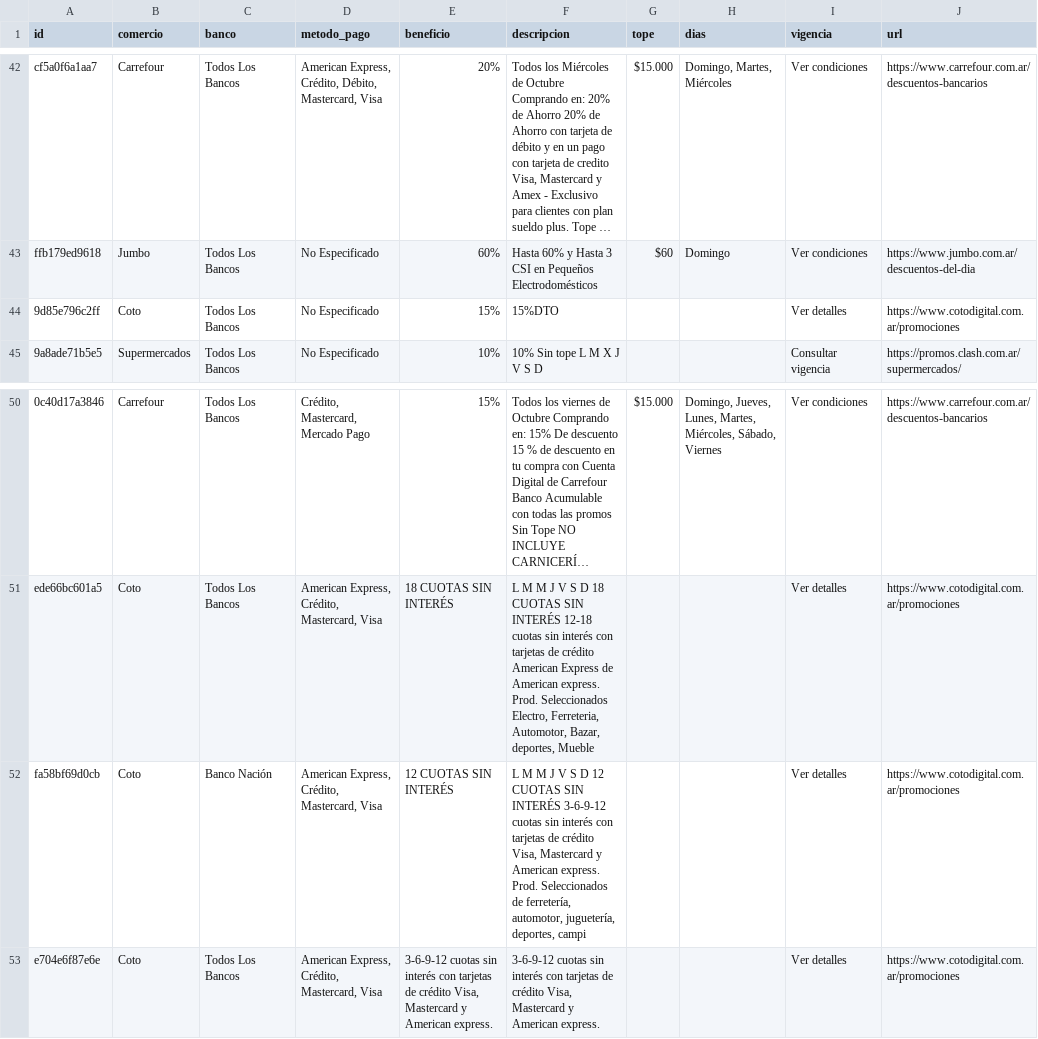
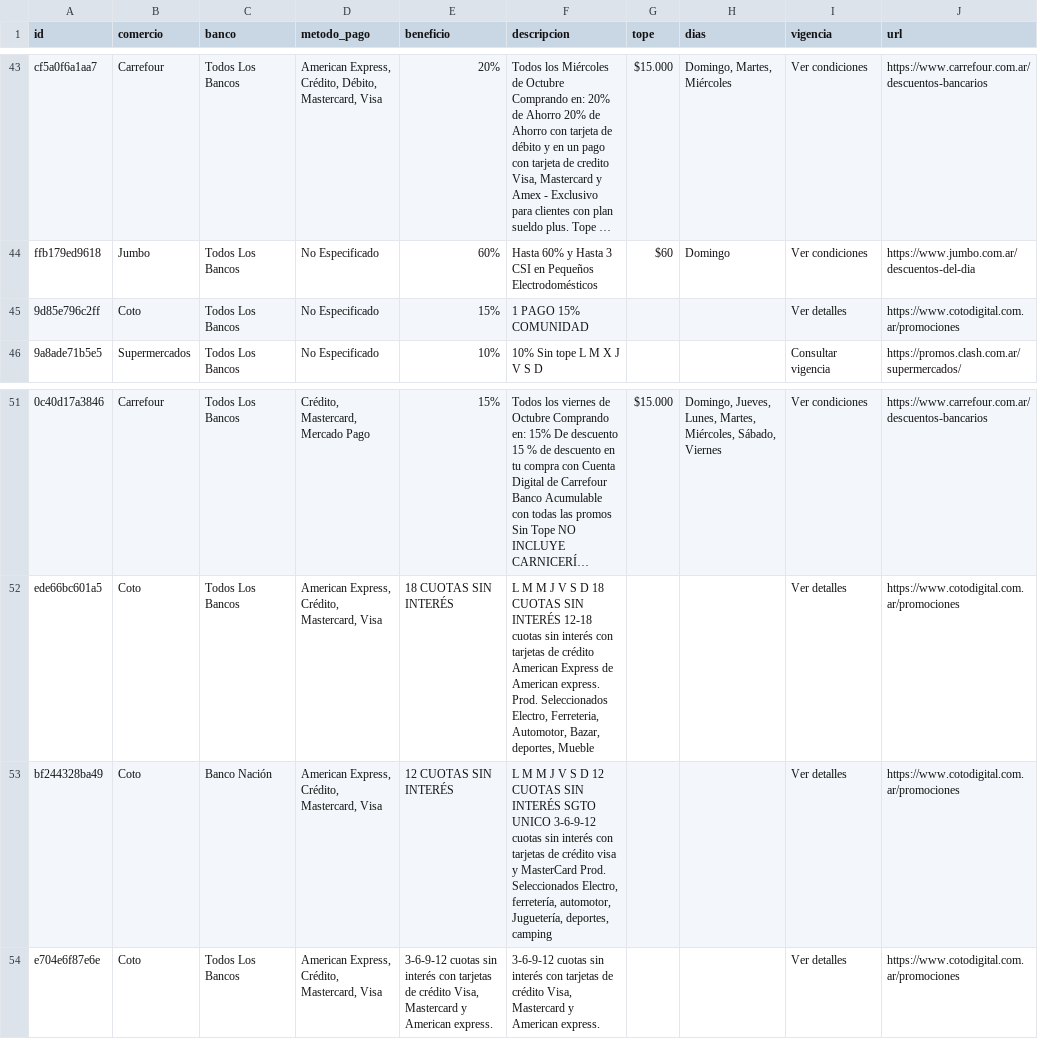
Before and after one commit to paprikacc/promos-argentina, a CSV file: data/promos.csv, drawn as a sheet; only a part is shown, gaps mark what is left out; long unchanged cells end in …; addresses are those after the commit; the diff covers the shown part only; the diff names each change by its address in the sheet, - before the commit and + after, or states it on an @@ line.

```diff
--- a/data/promos.csv
+++ b/data/promos.csv
-F45 (descripcion): 15%DTO
+F45 (descripcion): 1 PAGO 15% COMUNIDAD
-A53 (id): fa58bf69d0cb
+A53 (id): bf244328ba49
-F53 (descripcion): …SIN INTERÉS 3-6-9-12 cuotas sin interés con tarjetas de crédito Visa, Mastercard y American express. Prod. Seleccionados de ferretería, automotor, juguetería, deportes, campi
+F53 (descripcion): …SIN INTERÉS SGTO UNICO 3-6-9-12 cuotas sin interés con tarjetas de crédito visa y MasterCard Prod. Seleccionados Electro, ferretería, automotor, Juguetería, deportes, camping
```
Also changed, not shown: 3 added rows, 2 removed rows and 6 edited cells elsewhere in this file, 6 other files.
